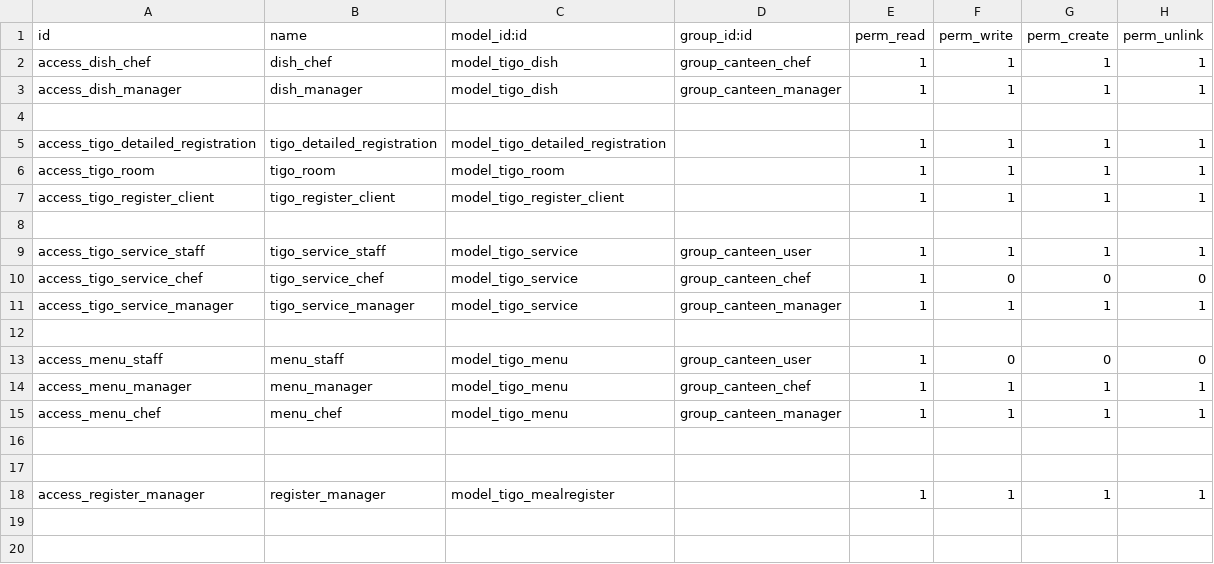
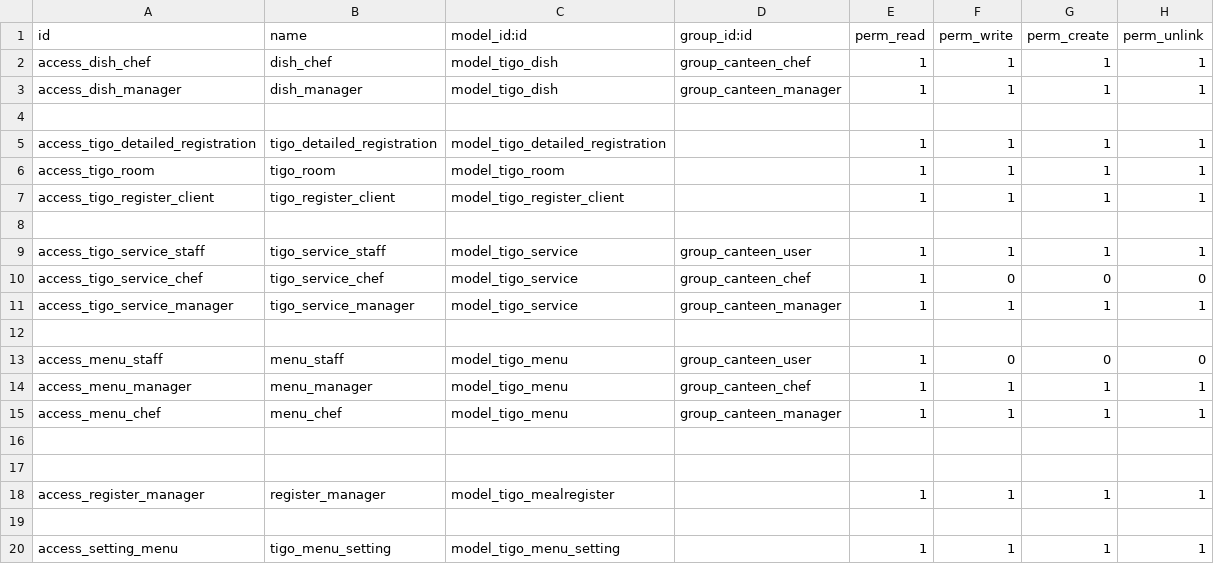
Before and after one commit to tuantruong01/QLSA, a CSV file: QL_SA/z_base/security/ir.model.access.csv, drawn as a sheet; the diff names each change by its address in the sheet, - before the commit and + after, or states it on an @@ line.

```diff
--- a/QL_SA/z_base/security/ir.model.access.csv
+++ b/QL_SA/z_base/security/ir.model.access.csv
+row 19: (empty)
+row 20: access_setting_menu | tigo_menu_setting | model_tigo_menu_setting |  | 1 | 1 | 1 | 1
```
Also changed, not shown: 2 other files.
